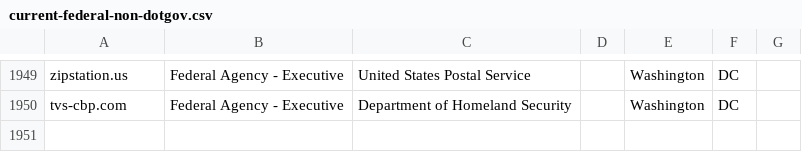
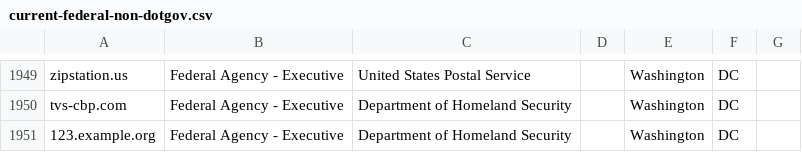
Before and after one commit to cisagov/scan-target-data, a CSV file: current-federal-non-dotgov.csv, drawn as a sheet; only a part is shown, gaps mark what is left out.

Commit message:
Add/Remove Domain for DHS
DHS has requested that we add/remove 123.example.org from its BOD 18-01 reports.

```diff
--- a/current-federal-non-dotgov.csv
+++ b/current-federal-non-dotgov.csv
@@ -1950 +1950,2 @@ zipstation.us,Federal Agency - Executive,United States Postal Service,,Washingto
 tvs-cbp.com,Federal Agency - Executive,Department of Homeland Security,,Washington,DC,
+123.example.org,Federal Agency - Executive,Department of Homeland Security,,Washington,DC,
```
